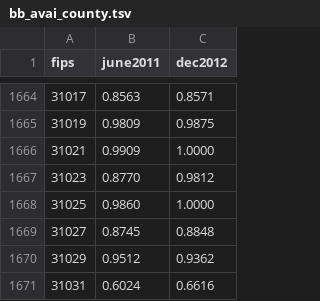
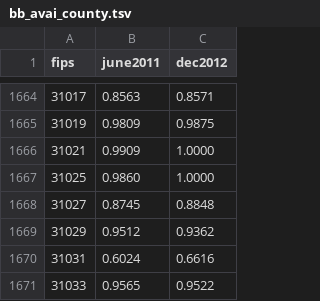
Before and after one commit to xqin1/d3_playground, a TSV file: data/bb_avai_county.tsv, drawn as a sheet; only a part is shown, gaps mark what is left out; the shorter side is filled out with more unchanged rows.

```diff
--- a/data/bb_avai_county.tsv
+++ b/data/bb_avai_county.tsv
@@ -1666,3 +1666,2 @@ fips	june2011	dec2012
 31021	0.9909	1.0000
-31023	0.8770	0.9812
 31025	0.9860	1.0000
```
Also changed, not shown: 2 other files.
